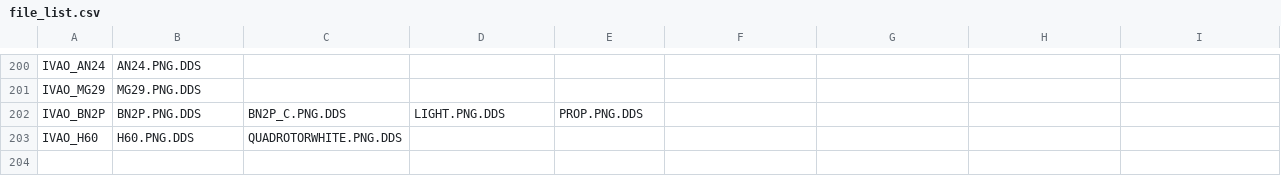
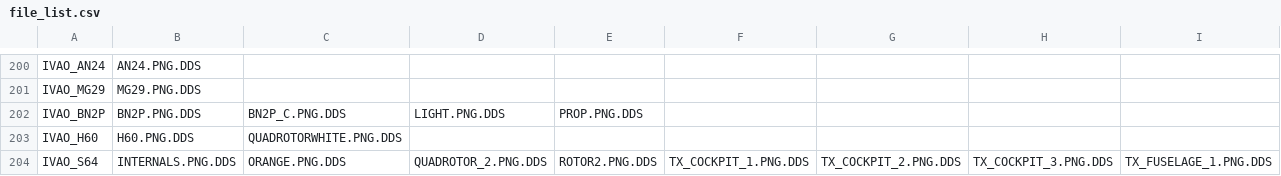
Before and after one commit to DeshMindER/mtlfilecheck, a CSV file: file_list.csv, drawn as a sheet; only a part is shown, gaps mark what is left out; rows hold the shown columns only; the diff names each change by its address in the sheet, - before the commit and + after, or states it on an @@ line.

Commit message:
added S64

```diff
--- a/file_list.csv
+++ b/file_list.csv
+row 204: IVAO_S64 | INTERNALS.PNG.DDS | ORANGE.PNG.DDS | QUADROTOR_2.PNG.DDS | ROTOR2.PNG.DDS | TX_COCKPIT_1.PNG.DDS | TX_COCKPIT_2.PNG.DDS | TX_COCKPIT_3.PNG.DDS | TX_FUSELAGE_1.PNG.DDS
```
